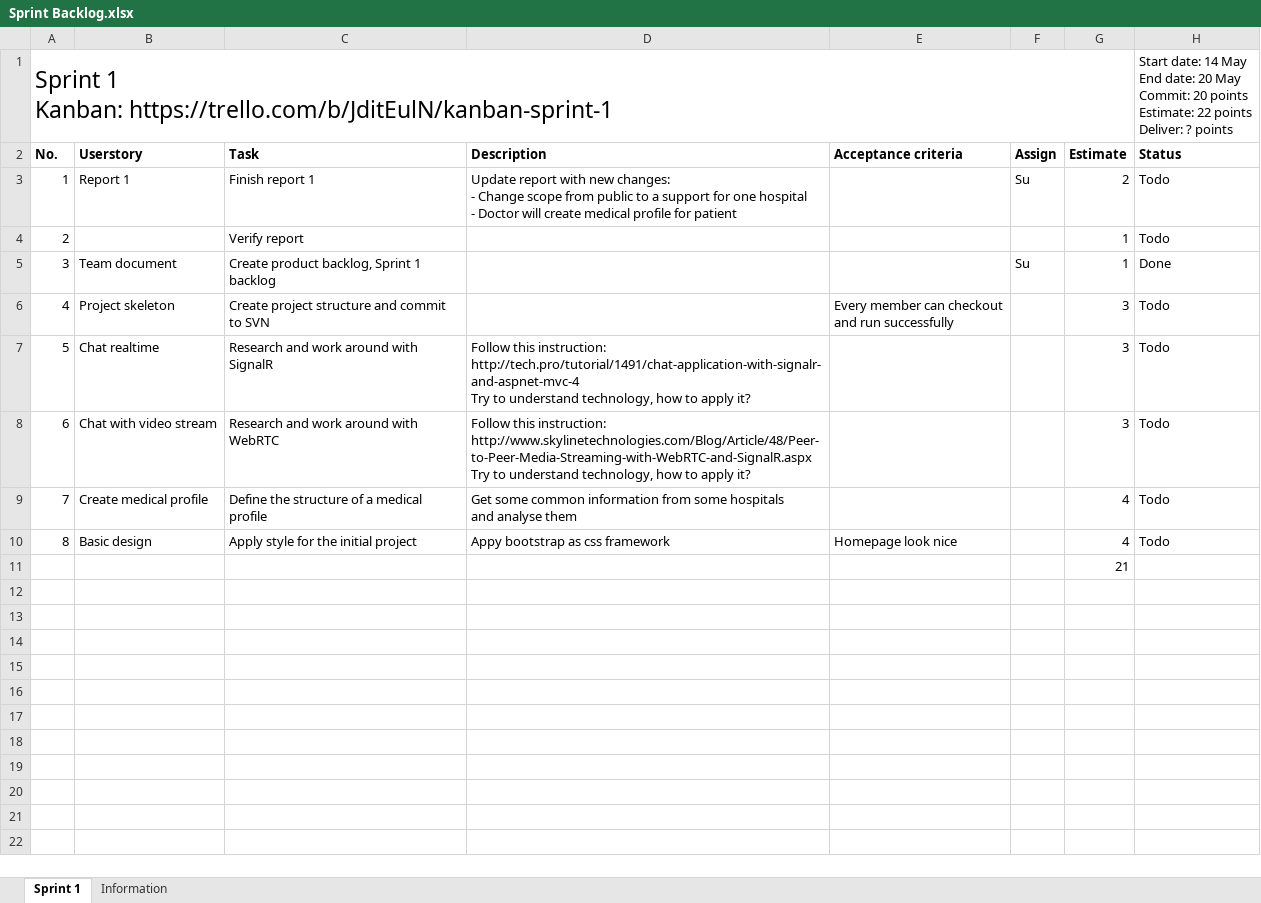
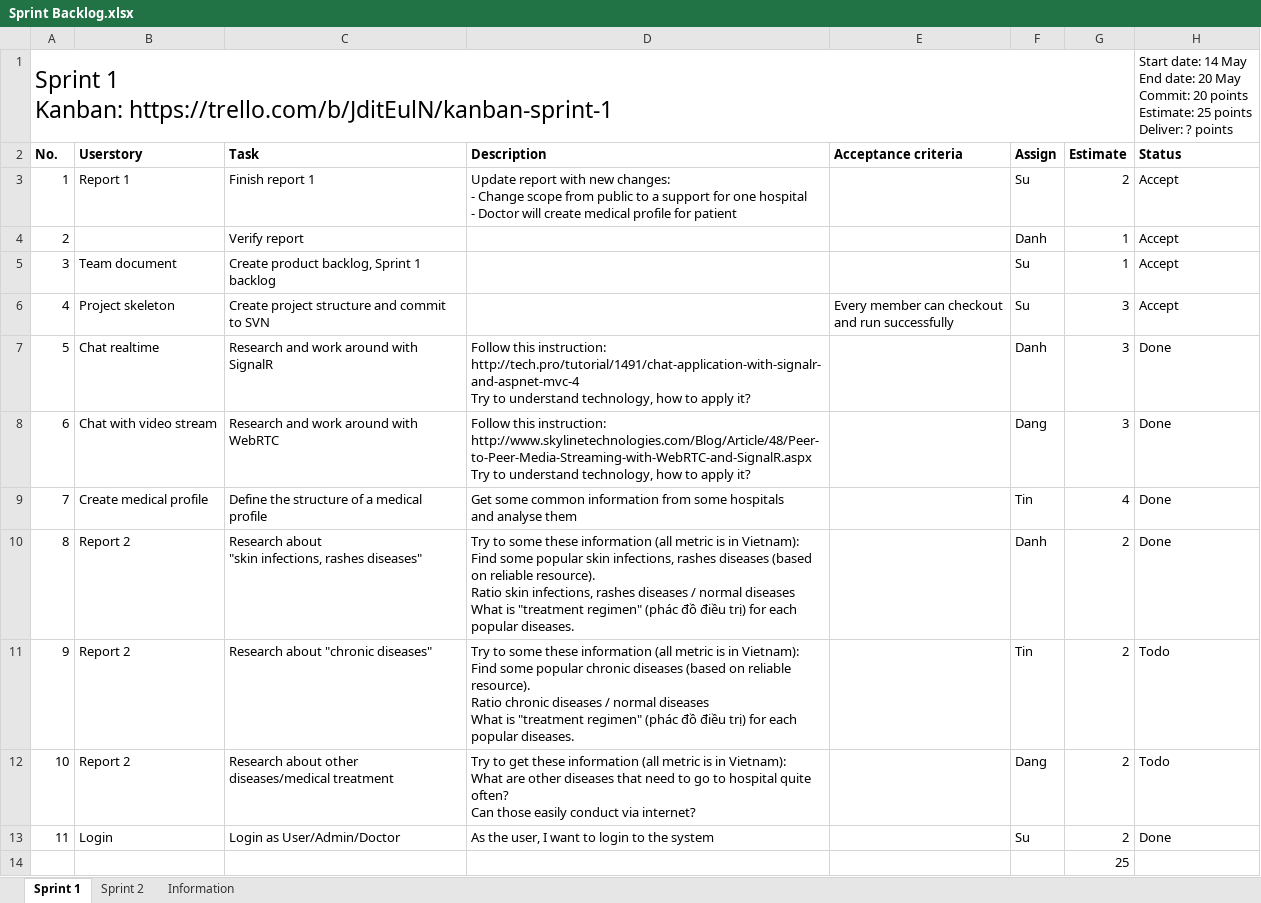
Before and after one commit to palaniellappank/online-medical-consultant-system, an Excel workbook: Document/SCRUM/Sprint Backlog.xlsx, sheet Sprint 1, drawn as a sheet; values as stored, in another font and other column widths than the file's, no borders; conditional formats and table styles not drawn; removed rows and columns are numbered as before the commit, all else as after; ↵ is a line break in a cell; the diff names each change by its address in the sheet, - before the commit and + after, or states it on an @@ line.

Commit message:
Add more task on Sprint Backlog.xlsx Update Group 2 Wiki.docx

```diff
--- a/Document/SCRUM/Sprint Backlog.xlsx (sheet Sprint 1)
+++ b/Document/SCRUM/Sprint Backlog.xlsx (sheet Sprint 1)
+sheet tab: Sprint 2
-H1 (Status): …points ↵ Estimate: 22 points ↵ Deliver:…
+H1 (Status): …points ↵ Estimate: 25 points ↵ Deliver:…
-H3:H4 (Status): Todo
+H3:H4 (Status): Accept
-F4 (Assign): (empty)
+F4 (Assign): Danh
-H5 (Status): Done
+H5 (Status): Accept
-F6 (Assign): (empty)
+F6 (Assign): Su
-H6 (Status): Todo
+H6 (Status): Accept
-F7 (Assign): (empty)
+F7 (Assign): Danh
-H7:H9 (Status): Todo
+H7:H9 (Status): Done
-F8 (Assign): (empty)
+F8 (Assign): Dang
-F9 (Assign): (empty)
+F9 (Assign): Tin
-row 10: 8 | Basic design | Apply style for the initial project | Appy bootstrap as css framework | Homepage look nice |  | 4 | Todo
+row 10: 8 | Report 2 | Research about ↵ "skin infections, rashes diseases" | Try to some these information (all metric is in Vietnam): ↵ Find some popular skin infections, rashes diseases (based on reliable resource). ↵ Ratio skin infections, rashes diseases / normal diseases ↵ What is "treatment regimen" (phác đồ điều trị) for each popular diseases. |  | Danh | 2 | Done
+row 11: 9 | Report 2 | Research about "chronic diseases" | Try to some these information (all metric is in Vietnam): ↵ Find some popular chronic diseases (based on reliable resource). ↵ Ratio chronic diseases / normal diseases ↵ What is "treatment regimen" (phác đồ điều trị) for each popular diseases. |  | Tin | 2 | Todo
+row 12: 10 | Report 2 | Research about other ↵ diseases/medical treatment | Try to get these information (all metric is in Vietnam): ↵ What are other diseases that need to go to hospital quite often? ↵ Can those easily conduct via internet? |  | Dang | 2 | Todo
+row 13: 11 | Login | Login as User/Admin/Doctor | As the user, I want to login to the system |  | Su | 2 | Done
-G14 (Estimate): 21
+G14 (Estimate): 25
```
Also changed, not shown: Document/SCRUM/Product Backlog.xlsx, 29 other files.
